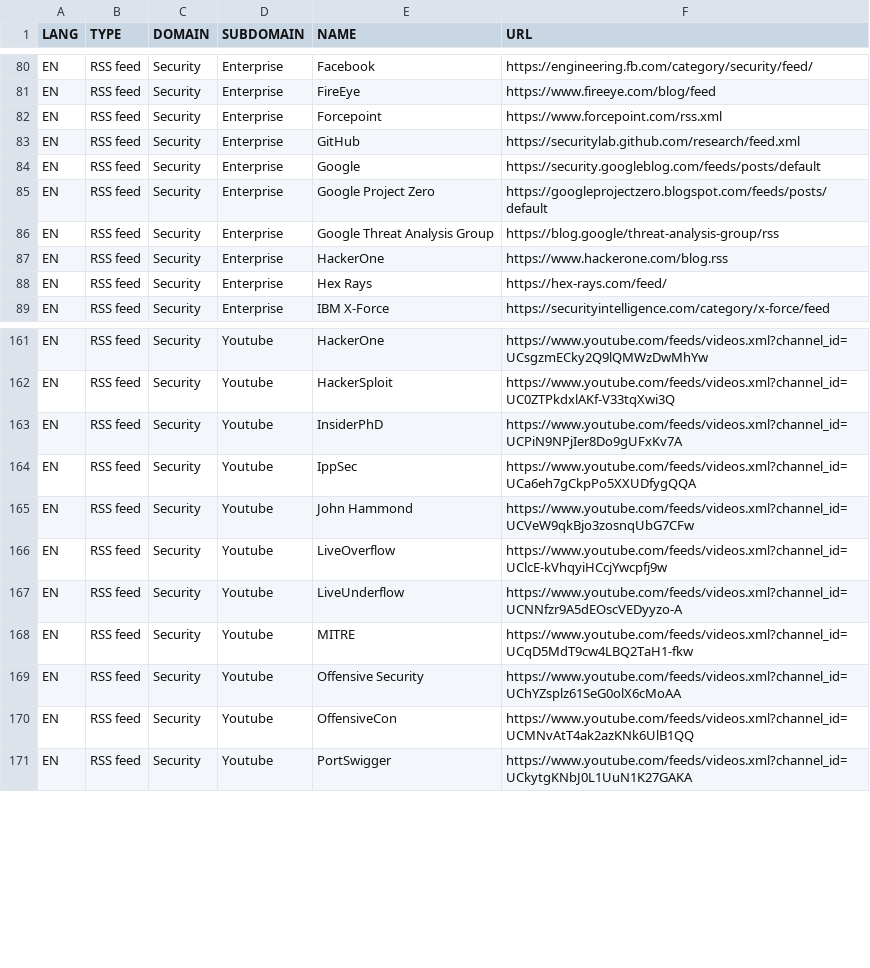
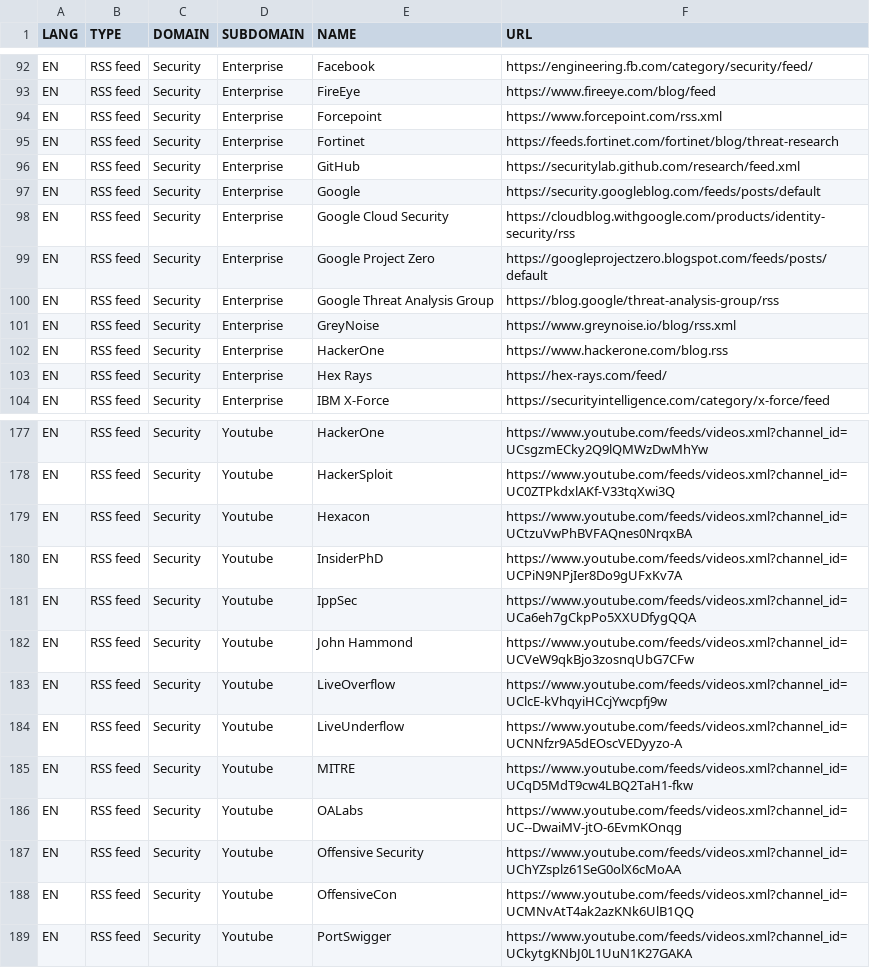
Before and after one commit to pierrafleur/bibliopen-source, a CSV file: bibliopen-source.csv, drawn as a sheet; only a part is shown, gaps mark what is left out; the diff covers the shown part only; the diff names each change by its address in the sheet, - before the commit and + after, or states it on an @@ line.

```diff
--- a/bibliopen-source.csv
+++ b/bibliopen-source.csv
+row 95: EN | RSS feed | Security | Enterprise | Fortinet | https://feeds.fortinet.com/fortinet/blog/threat-research
+row 98: EN | RSS feed | Security | Enterprise | Google Cloud Security | https://cloudblog.withgoogle.com/products/identity-security/rss
+row 101: EN | RSS feed | Security | Enterprise | GreyNoise | https://www.greynoise.io/blog/rss.xml
+row 179: EN | RSS feed | Security | Youtube | Hexacon | https://www.youtube.com/feeds/videos.xml?channel_id=UCtzuVwPhBVFAQnes0NrqxBA
+row 186: EN | RSS feed | Security | Youtube | OALabs | https://www.youtube.com/feeds/videos.xml?channel_id=UC--DwaiMV-jtO-6EvmKOnqg
```
Also changed, not shown: 18 added rows elsewhere in this file.
